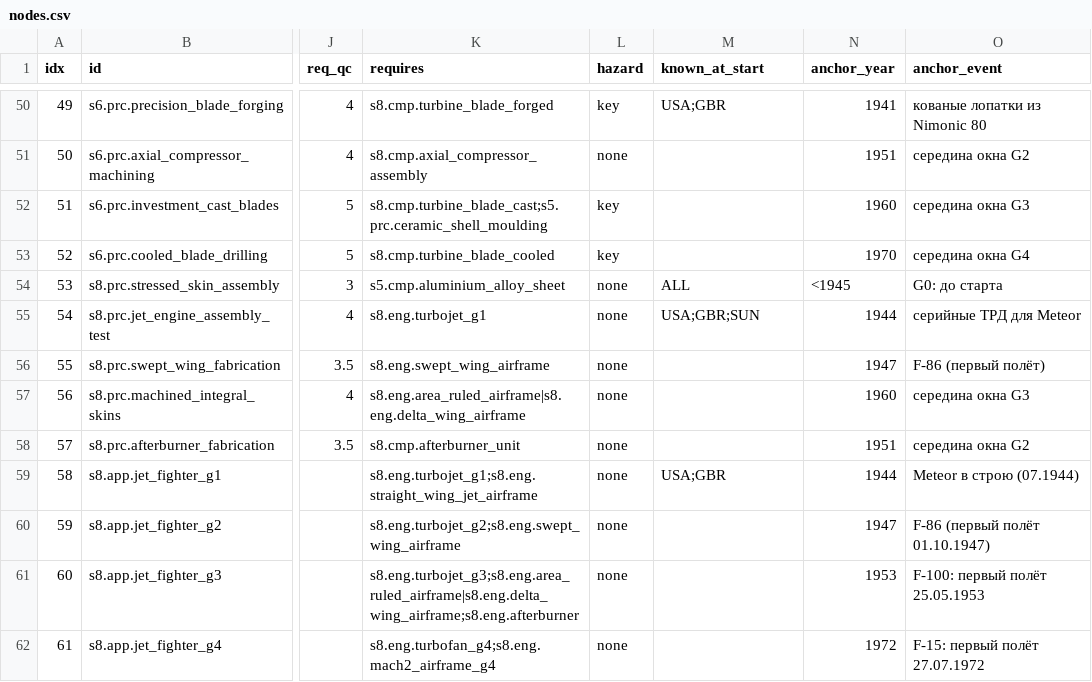
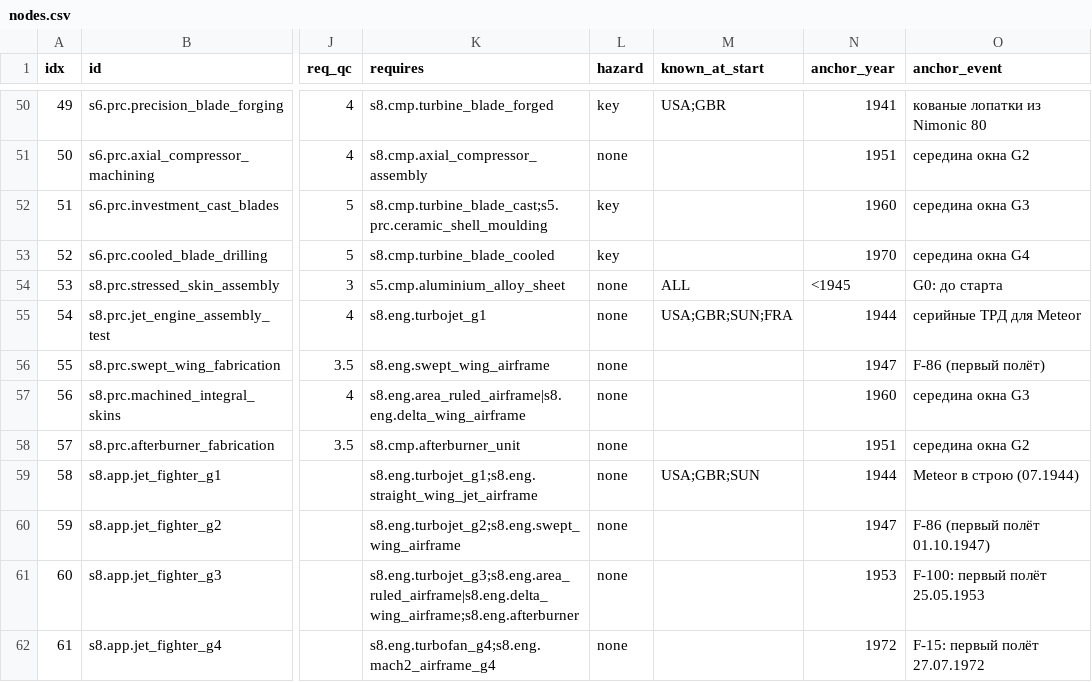
Before and after one commit to yvkalabuha/TechnoGame, a CSV file: docs/research/data/jet-slice/nodes.csv, drawn as a sheet; only a part is shown, gaps mark what is left out; the diff names each change by its address in the sheet, - before the commit and + after, or states it on an @@ line.

```diff
--- a/docs/research/data/jet-slice/nodes.csv
+++ b/docs/research/data/jet-slice/nodes.csv
-M55 (known_at_start): USA;GBR;SUN
+M55 (known_at_start): USA;GBR;SUN;FRA
-M59 (known_at_start): USA;GBR
+M59 (known_at_start): USA;GBR;SUN
```
